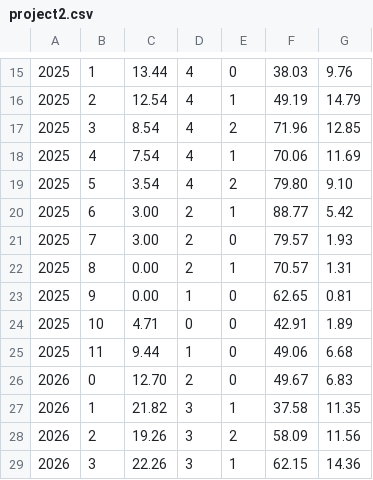
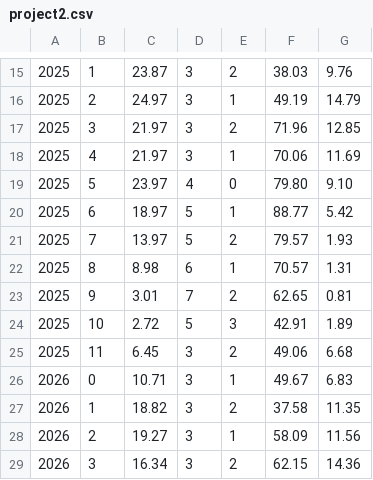
Before and after one commit to Randy-Osborn/CS475, a CSV file: project2/project2.csv, drawn as a sheet; only a part is shown, gaps mark what is left out; the diff covers the shown part only; the diff names each change by its address in the sheet, - before the commit and + after, or states it on an @@ line.

```diff
--- a/project2/project2.csv
+++ b/project2/project2.csv
-C15: 13.44
+C15: 23.87
-D15:D18: 4
+D15:D18: 3
-E15: 0
+E15: 2
-C16: 12.54
+C16: 24.97
-C17: 8.54
+C17: 21.97
-C18: 7.54
+C18: 21.97
-C19: 3.54
+C19: 23.97
-E19: 2
+E19: 0
-C20: 3.00
+C20: 18.97
-D20:D21: 2
+D20:D21: 5
-C21: 3.00
+C21: 13.97
-E21: 0
+E21: 2
-C22: 0.00
+C22: 8.98
-D22: 2
+D22: 6
-C23: 0.00
+C23: 3.01
-D23: 1
+D23: 7
-E23: 0
+E23: 2
-C24: 4.71
+C24: 2.72
-D24: 0
+D24: 5
-E24: 0
+E24: 3
-C25: 9.44
+C25: 6.45
-D25: 1
+D25: 3
-E25: 0
+E25: 2
-C26: 12.70
+C26: 10.71
-D26: 2
+D26: 3
-E26: 0
+E26: 1
-C27: 21.82
+C27: 18.82
-E27: 1
+E27: 2
-C28: 19.26
+C28: 19.27
-E28: 2
+E28: 1
-C29: 22.26
+C29: 16.34
-E29: 1
+E29: 2
```
Also changed, not shown: 154 edited cells elsewhere in this file, 1 other file.
